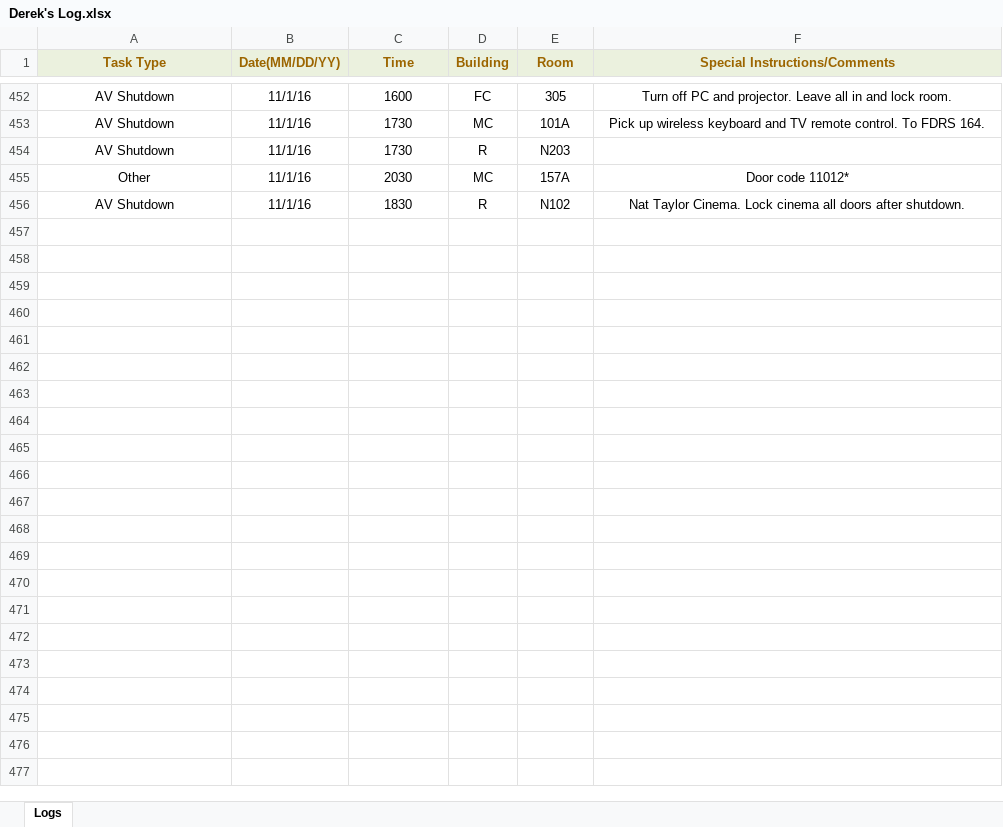
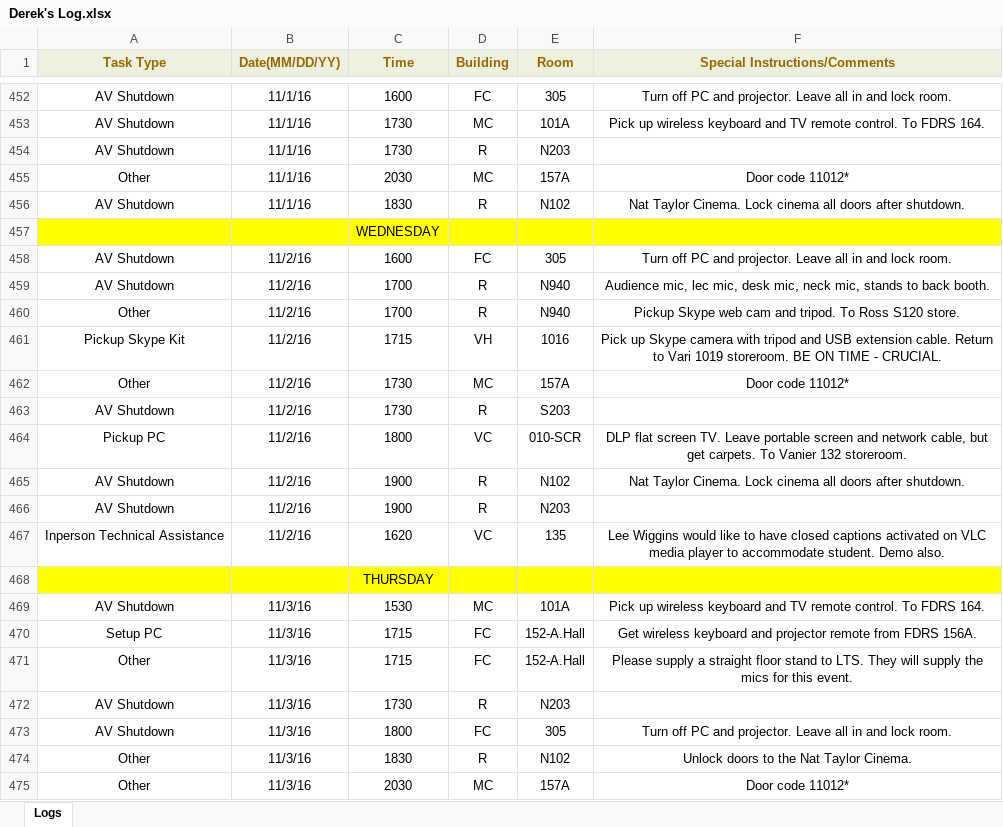
Before and after one commit to jhanperera/ClassOpsLogCreator, an Excel workbook: CLASSOPS/Derek/Derek's Log.xlsx, sheet Logs, drawn as a sheet; only a part is shown, gaps mark what is left out; values as stored, in another font and other column widths than the file's, no borders; the diff covers the shown part only; the diff names each change by its address in the sheet, - before the commit and + after, or states it on an @@ line.

```diff
--- a/CLASSOPS/Derek/Derek's Log.xlsx (sheet Logs)
+++ b/CLASSOPS/Derek/Derek's Log.xlsx (sheet Logs)
+row 457:  |  | WEDNESDAY
+row 458: AV Shutdown | 11/2/16 | 1600 | FC | 305 | Turn off PC and projector. Leave all in and lock room.
+row 459: AV Shutdown | 11/2/16 | 1700 | R | N940 | Audience mic, lec mic, desk mic, neck mic, stands to back booth.
+row 460: Other | 11/2/16 | 1700 | R | N940 | Pickup Skype web cam and tripod. To Ross S120 store.
+row 461: Pickup Skype Kit | 11/2/16 | 1715 | VH | 1016 | Pick up Skype camera with tripod and USB extension cable. Return to Vari 1019 storeroom. BE ON TIME - CRUCIAL.
+row 462: Other | 11/2/16 | 1730 | MC | 157A | Door code 11012*
+row 463: AV Shutdown | 11/2/16 | 1730 | R | S203
+row 464: Pickup PC | 11/2/16 | 1800 | VC | 010-SCR | DLP flat screen TV. Leave portable screen and network cable, but get carpets. To Vanier 132 storeroom.
+row 465: AV Shutdown | 11/2/16 | 1900 | R | N102 | Nat Taylor Cinema. Lock cinema all doors after shutdown.
+row 466: AV Shutdown | 11/2/16 | 1900 | R | N203
+row 467: Inperson Technical Assistance | 11/2/16 | 1620 | VC | 135 | Lee Wiggins would like to have closed captions activated on VLC media player to accommodate student. Demo also.
+row 468:  |  | THURSDAY
+row 469: AV Shutdown | 11/3/16 | 1530 | MC | 101A | Pick up wireless keyboard and TV remote control. To FDRS 164.
+row 470: Setup PC | 11/3/16 | 1715 | FC | 152-A.Hall | Get wireless keyboard and projector remote from FDRS 156A.
+row 471: Other | 11/3/16 | 1715 | FC | 152-A.Hall | Please supply a straight floor stand to LTS. They will supply the mics for this event.
+row 472: AV Shutdown | 11/3/16 | 1730 | R | N203
+row 473: AV Shutdown | 11/3/16 | 1800 | FC | 305 | Turn off PC and projector. Leave all in and lock room.
+row 474: Other | 11/3/16 | 1830 | R | N102 | Unlock doors to the Nat Taylor Cinema.
+row 475: Other | 11/3/16 | 2030 | MC | 157A | Door code 11012*
```
Also changed, not shown: 19 added rows elsewhere in this sheet, CLASSOPS/Jeannine/Jeannine's log.xlsx, CLASSOPS/Raul/Raul's Log.xlsx, 5 other files.
